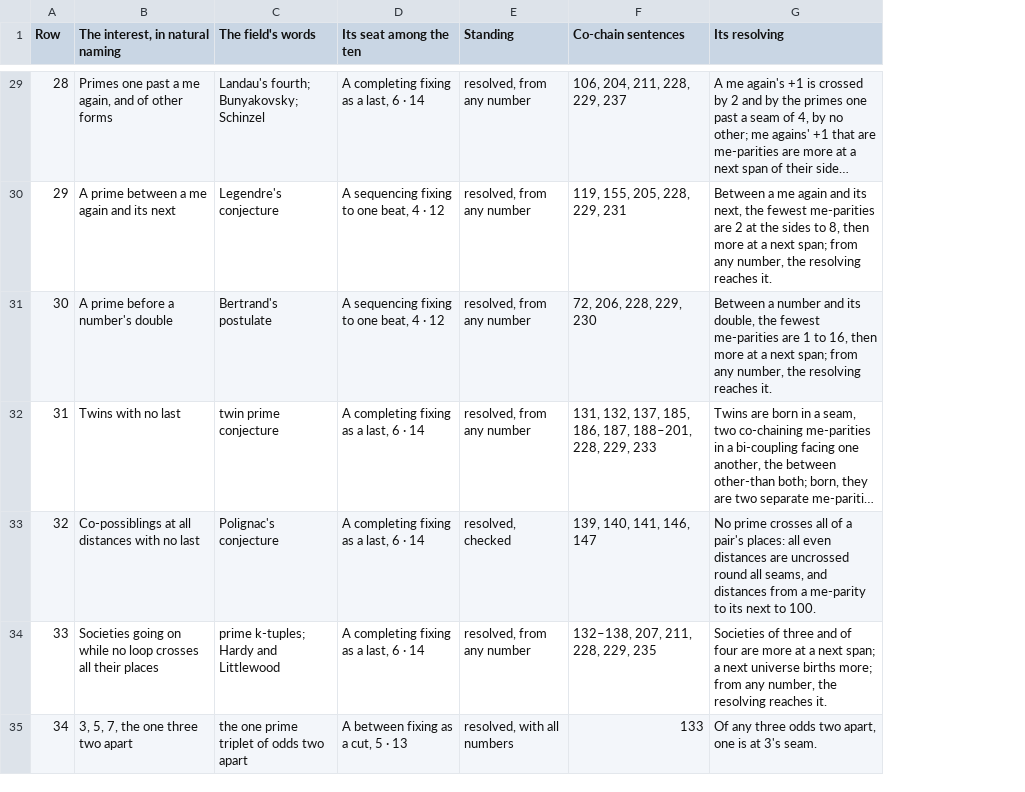
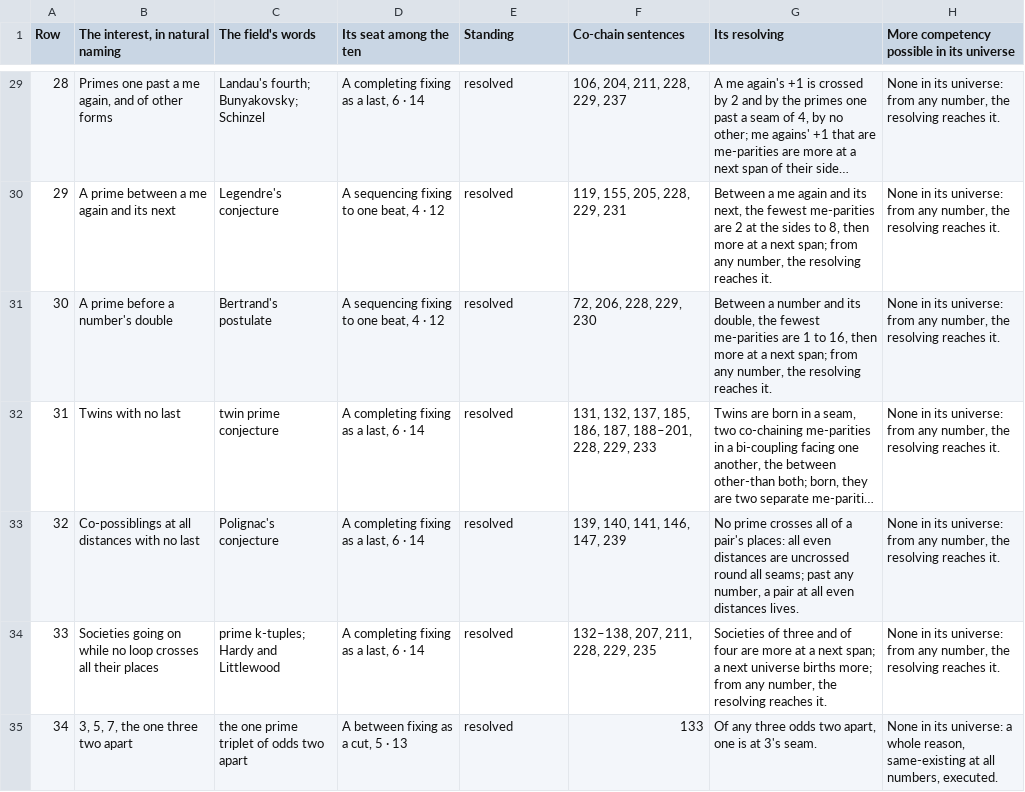
Before and after one commit to chris-j-handel/corus, a CSV file: incoming/v408primes/The_interests_in_the_primes.csv, drawn as a sheet; only a part is shown, gaps mark what is left out; long unchanged cells end in …; the diff covers the shown part only; the diff names each change by its address in the sheet, - before the commit and + after, or states it on an @@ line.

```diff
--- a/incoming/v408primes/The_interests_in_the_primes.csv
+++ b/incoming/v408primes/The_interests_in_the_primes.csv
+column H, row 1: More competency possible in its universe; rows 29-35: None in its universe: from any number, the resolving reaches it. | None in its universe: from any number, the resolving reaches it. | None in its universe: from any number, the resolving reaches it. | None in its universe: from any number, the resolving reaches it. | None in its universe: from any number, the resolving reaches it. | None in its universe: from any number, the resolving reaches it. | None in its universe: a whole reason, same-existing at all numbers, executed.
-E29:E32 (Standing): resolved, from any number
+E29:E32 (Standing): resolved
-E33 (Standing): resolved, checked
+E33 (Standing): resolved
-F33 (Co-chain sentences): 139, 140, 141, 146, 147
+F33 (Co-chain sentences): 139, 140, 141, 146, 147, 239
-G33 (Its resolving): …round all seams, and distances from a me-parity to its next to 100.
+G33 (Its resolving): …round all seams; past any number, a pair at all even distances lives.
-E34 (Standing): resolved, from any number
+E34 (Standing): resolved
-E35 (Standing): resolved, with all numbers
+E35 (Standing): resolved
```
Also changed, not shown: 68 edited cells elsewhere in this file, 4 other files.
